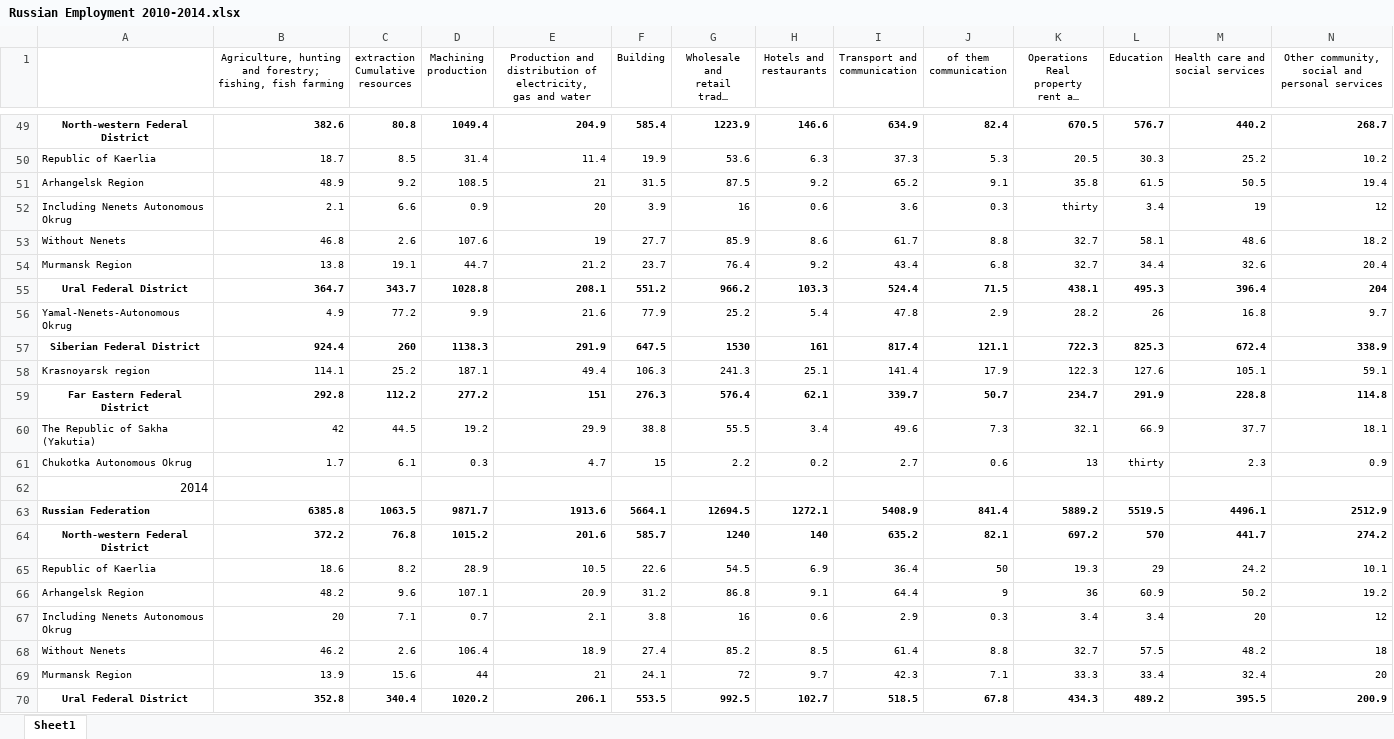
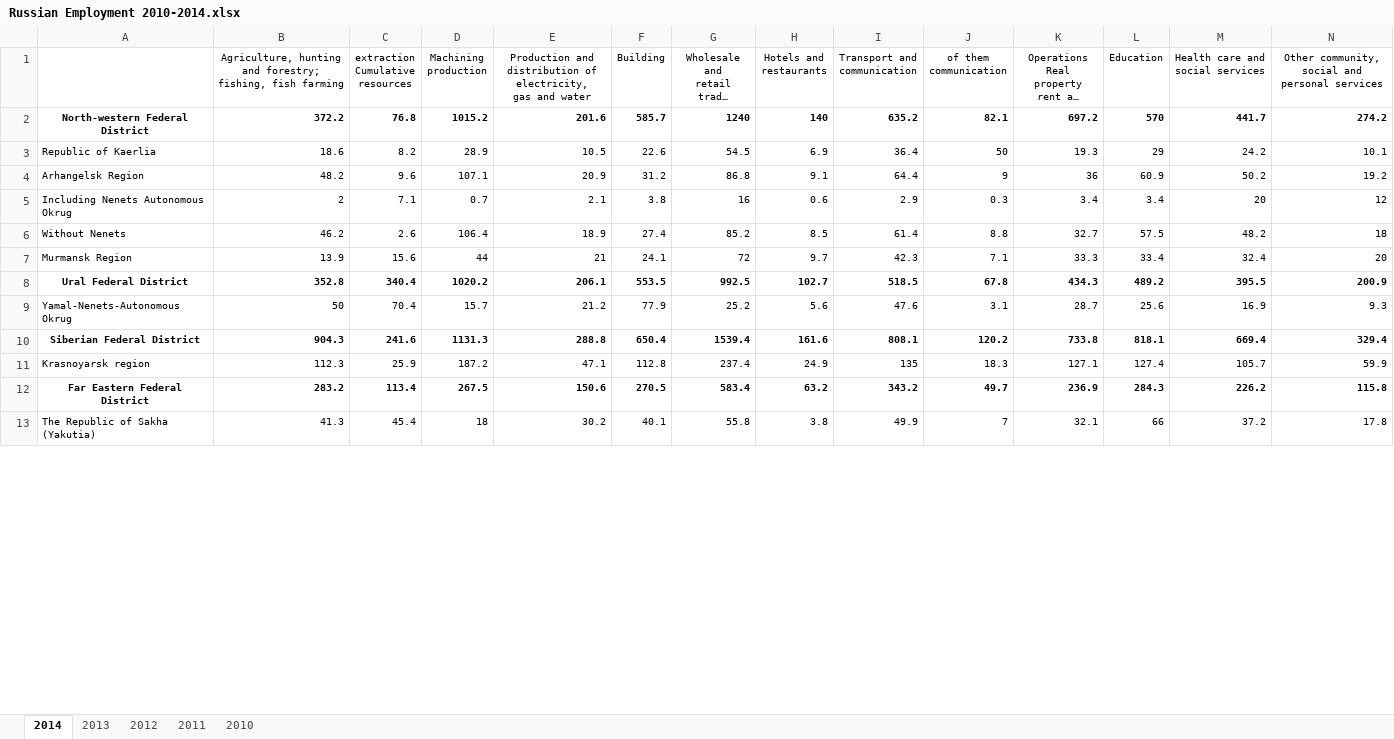
Before and after one commit to mburgass/pre-proc, an Excel workbook: Livelihoods/Employment_Figures/Raw files/Russian Employment 2010-2014.xlsx, sheet 2014, drawn as a sheet; only a part is shown, gaps mark what is left out; the shorter side is filled out with more unchanged rows; long unchanged cells end in …; values as stored, in another font and other column widths than the file's, no borders; removed rows and columns are numbered as before the commit, all else as after; rows hold the shown columns only; the diff covers the shown part only; the diff names each change by its address in the sheet, - before the commit and + after, or states it on an @@ line.

Commit message:
russia update

```diff
--- a/Livelihoods/Employment_Figures/Raw files/Russian Employment 2010-2014.xlsx (sheet 2014)
+++ b/Livelihoods/Employment_Figures/Raw files/Russian Employment 2010-2014.xlsx (sheet 2014)
-sheet tab: Sheet1
+sheet tab: 2014
+sheet tab: 2013
+sheet tab: 2012
+sheet tab: 2011
+sheet tab: 2010
-row 49: North-western Federal District | 382.6 | 80.8 | 1049.4 | 204.9 | 585.4 | 1223.9 | 146.6 | 634.9 | 82.4 | 670.5 | 576.7 | 440.2 | 268.7
-row 50: Republic of Kaerlia | 18.7 | 8.5 | 31.4 | 11.4 | 19.9 | 53.6 | 6.3 | 37.3 | 5.3 | 20.5 | 30.3 | 25.2 | 10.2
-row 51: Arhangelsk Region | 48.9 | 9.2 | 108.5 | 21 | 31.5 | 87.5 | 9.2 | 65.2 | 9.1 | 35.8 | 61.5 | 50.5 | 19.4
-row 52: Including Nenets Autonomous Okrug | 2.1 | 6.6 | 0.9 | 20 | 3.9 | 16 | 0.6 | 3.6 | 0.3 | thirty | 3.4 | 19 | 12
-row 53: Without Nenets | 46.8 | 2.6 | 107.6 | 19 | 27.7 | 85.9 | 8.6 | 61.7 | 8.8 | 32.7 | 58.1 | 48.6 | 18.2
-row 54: Murmansk Region | 13.8 | 19.1 | 44.7 | 21.2 | 23.7 | 76.4 | 9.2 | 43.4 | 6.8 | 32.7 | 34.4 | 32.6 | 20.4
-row 55: Ural Federal District | 364.7 | 343.7 | 1028.8 | 208.1 | 551.2 | 966.2 | 103.3 | 524.4 | 71.5 | 438.1 | 495.3 | 396.4 | 204
-row 56: Yamal-Nenets-Autonomous Okrug | 4.9 | 77.2 | 9.9 | 21.6 | 77.9 | 25.2 | 5.4 | 47.8 | 2.9 | 28.2 | 26 | 16.8 | 9.7
-row 57: Siberian Federal District | 924.4 | 260 | 1138.3 | 291.9 | 647.5 | 1530 | 161 | 817.4 | 121.1 | 722.3 | 825.3 | 672.4 | 338.9
-row 58: Krasnoyarsk region | 114.1 | 25.2 | 187.1 | 49.4 | 106.3 | 241.3 | 25.1 | 141.4 | 17.9 | 122.3 | 127.6 | 105.1 | 59.1
-row 59: Far Eastern Federal District | 292.8 | 112.2 | 277.2 | 151 | 276.3 | 576.4 | 62.1 | 339.7 | 50.7 | 234.7 | 291.9 | 228.8 | 114.8
-row 60: The Republic of Sakha (Yakutia) | 42 | 44.5 | 19.2 | 29.9 | 38.8 | 55.5 | 3.4 | 49.6 | 7.3 | 32.1 | 66.9 | 37.7 | 18.1
-row 61: Chukotka Autonomous Okrug | 1.7 | 6.1 | 0.3 | 4.7 | 15 | 2.2 | 0.2 | 2.7 | 0.6 | 13 | thirty | 2.3 | 0.9
-row 62: 2014
-row 63: Russian Federation | 6385.8 | 1063.5 | 9871.7 | 1913.6 | 5664.1 | 12694.5 | 1272.1 | 5408.9 | 841.4 | 5889.2 | 5519.5 | 4496.1 | 2512.9
-B5: 20
+B5: 2
```
Also changed, not shown: 47 removed rows and 1 edited cell elsewhere in this sheet, 3 other files.
